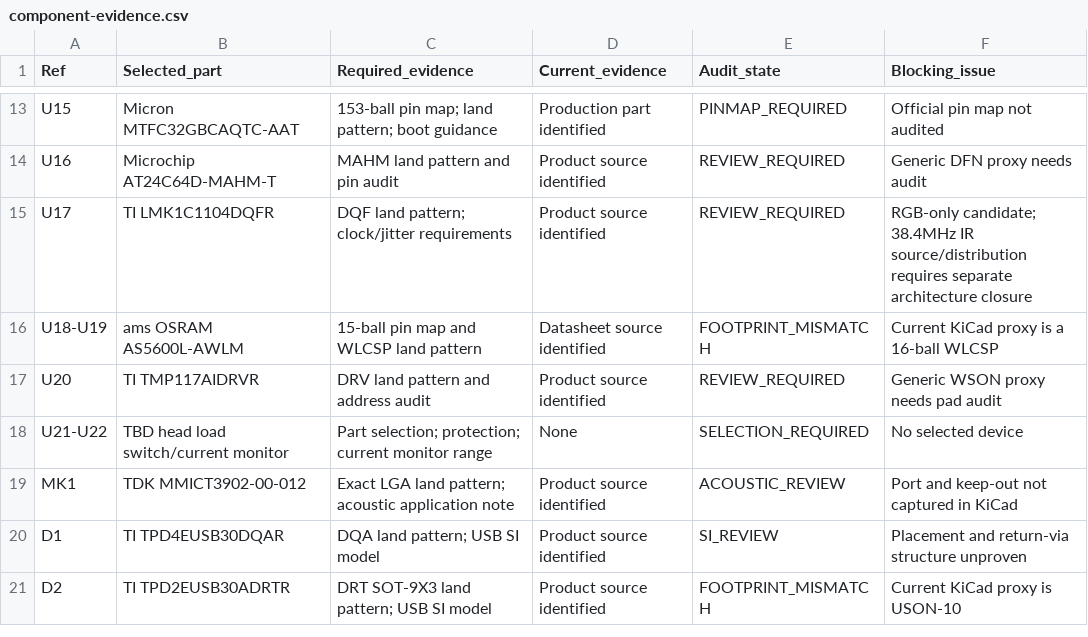
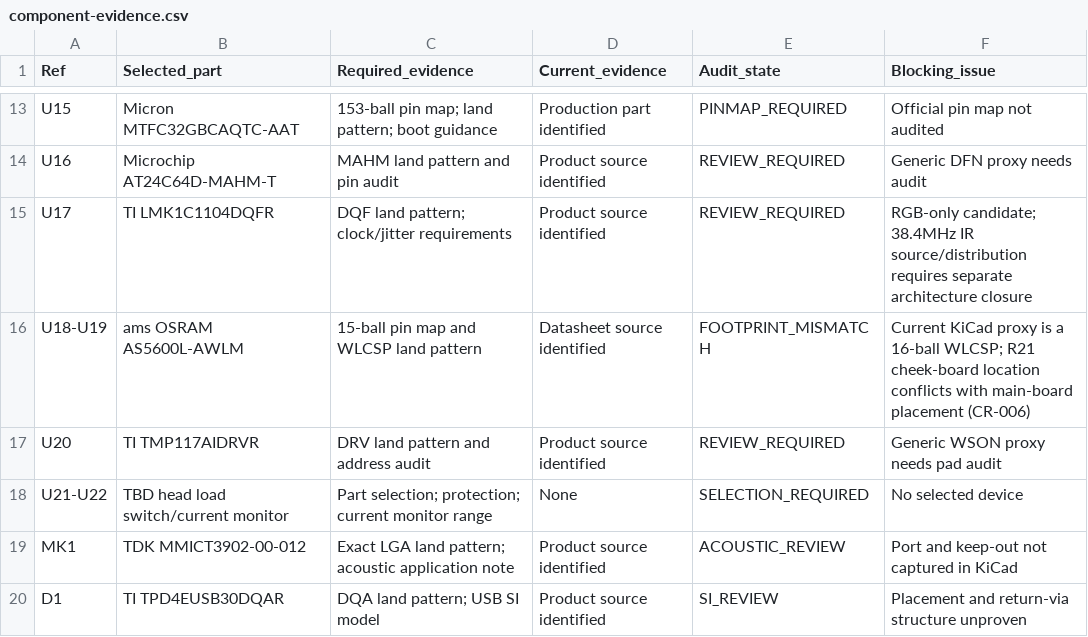
Before and after one commit to SOURCE-Platform/deepreal, a CSV file: hardware/electronics/deepreal-main-pcba/component-evidence.csv, drawn as a sheet; only a part is shown, gaps mark what is left out; the shorter side is filled out with more unchanged rows.

```diff
--- a/hardware/electronics/deepreal-main-pcba/component-evidence.csv
+++ b/hardware/electronics/deepreal-main-pcba/component-evidence.csv
@@ -15,3 +15,3 @@ U16,Microchip AT24C64D-MAHM-T,"MAHM land pattern and pin audit","Product source
 U17,TI LMK1C1104DQFR,"DQF land pattern; clock/jitter requirements","Product source identified",REVIEW_REQUIRED,"RGB-only candidate; 38.4MHz IR source/distribution requires separate architecture closure"
-U18-U19,ams OSRAM AS5600L-AWLM,"15-ball pin map and WLCSP land pattern","Datasheet source identified",FOOTPRINT_MISMATCH,"Current KiCad proxy is a 16-ball WLCSP"
+U18-U19,ams OSRAM AS5600L-AWLM,"15-ball pin map and WLCSP land pattern","Datasheet source identified",FOOTPRINT_MISMATCH,"Current KiCad proxy is a 16-ball WLCSP; R21 cheek-board location conflicts with main-board placement (CR-006)"
 U20,TI TMP117AIDRVR,"DRV land pattern and address audit","Product source identified",REVIEW_REQUIRED,"Generic WSON proxy needs pad audit"
```
Also changed, not shown: hardware/electronics/deepreal-main-pcba/change-register.csv, hardware/electronics/deepreal-main-pcba/component-register.csv, 2 other files.
